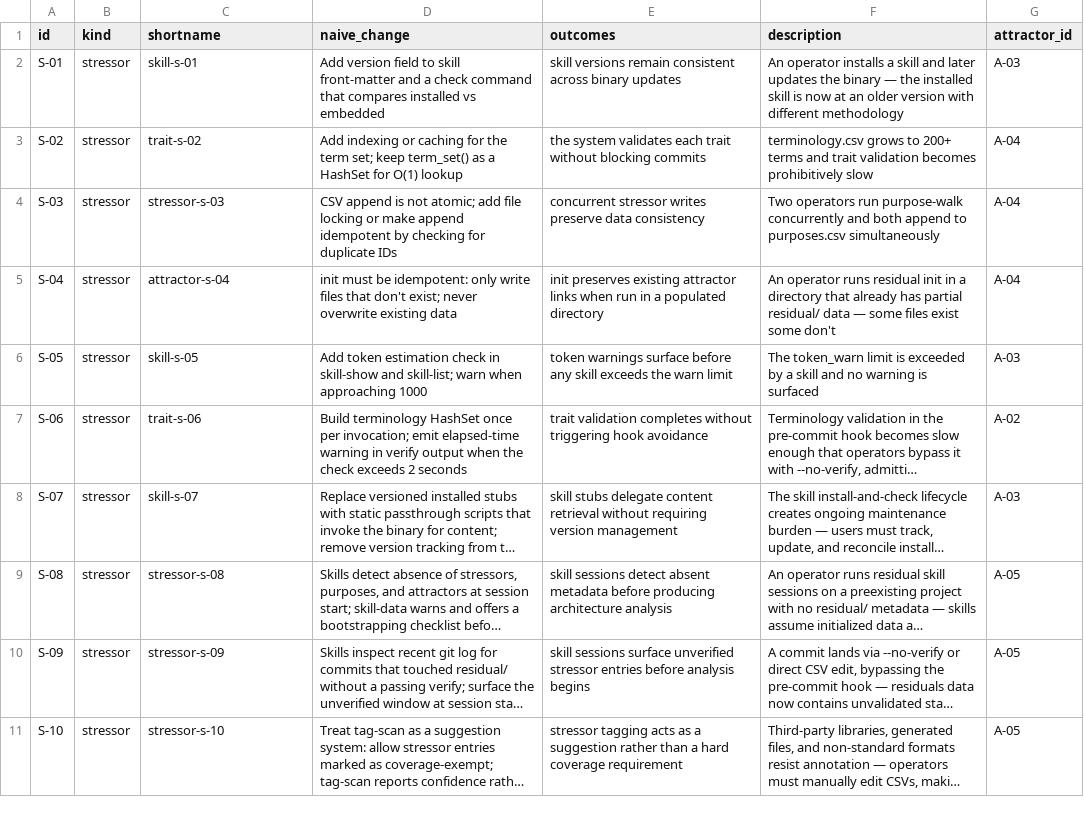
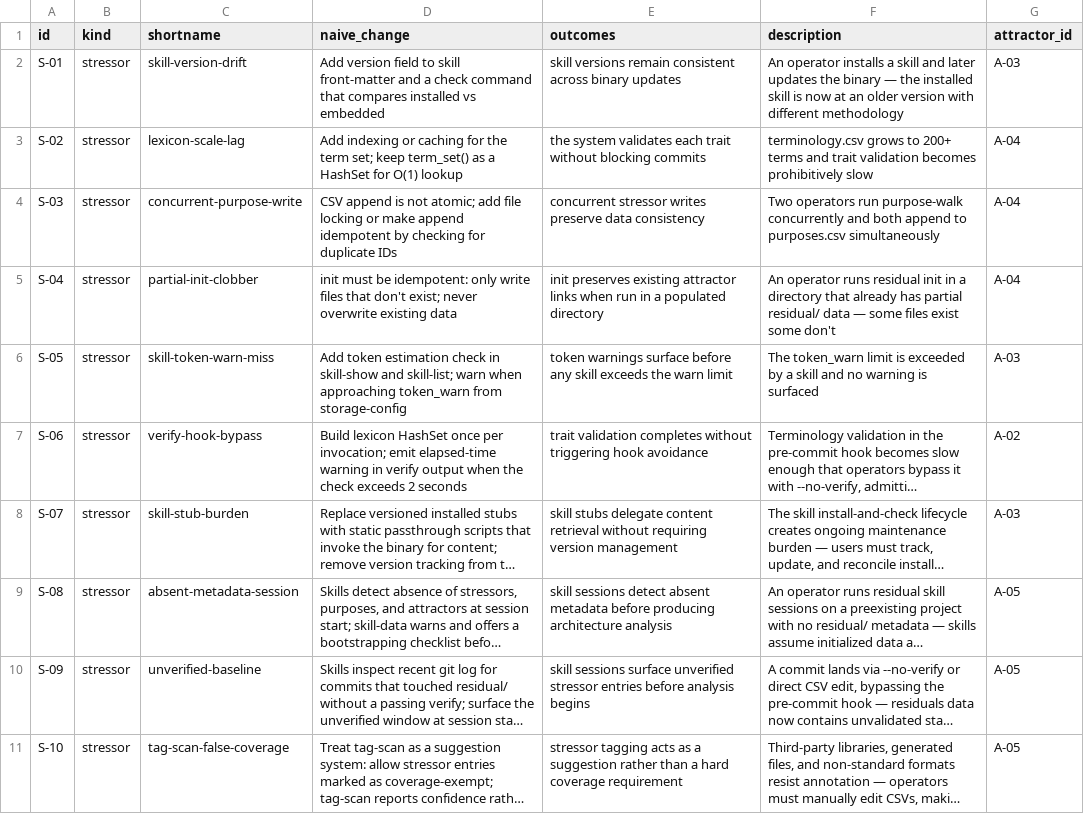
Before and after one commit to mikenrafter/residual, a CSV file: residual/forces.csv, drawn as a sheet; only a part is shown; long unchanged cells end in …; the diff covers the shown part only; the diff names each change by its address in the sheet, - before the commit and + after, or states it on an @@ line.

```diff
--- a/residual/forces.csv
+++ b/residual/forces.csv
-C2 (shortname): skill-s-01
+C2 (shortname): skill-version-drift
-C3 (shortname): trait-s-02
+C3 (shortname): lexicon-scale-lag
-C4 (shortname): stressor-s-03
+C4 (shortname): concurrent-purpose-write
-C5 (shortname): attractor-s-04
+C5 (shortname): partial-init-clobber
-C6 (shortname): skill-s-05
+C6 (shortname): skill-token-warn-miss
-D6 (naive_change): …when approaching 1000
+D6 (naive_change): …when approaching token_warn from storage-config
-C7 (shortname): trait-s-06
+C7 (shortname): verify-hook-bypass
-D7 (naive_change): Build terminology HashSet once…
+D7 (naive_change): Build lexicon HashSet once…
-C8 (shortname): skill-s-07
+C8 (shortname): skill-stub-burden
-C9 (shortname): stressor-s-08
+C9 (shortname): absent-metadata-session
-C10 (shortname): stressor-s-09
+C10 (shortname): unverified-baseline
-C11 (shortname): stressor-s-10
+C11 (shortname): tag-scan-false-coverage
```
Also changed, not shown: 4 added rows and 45 edited cells elsewhere in this file, residual/attractors.csv, residual/purposes.csv, 17 other files.
